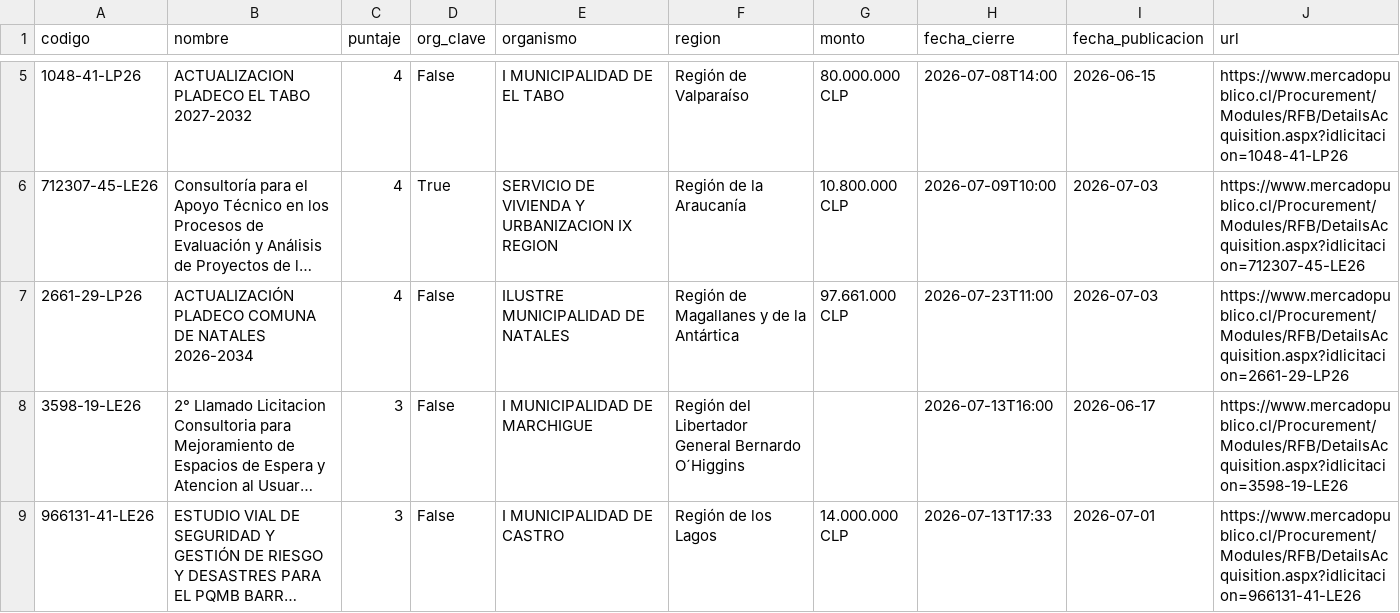
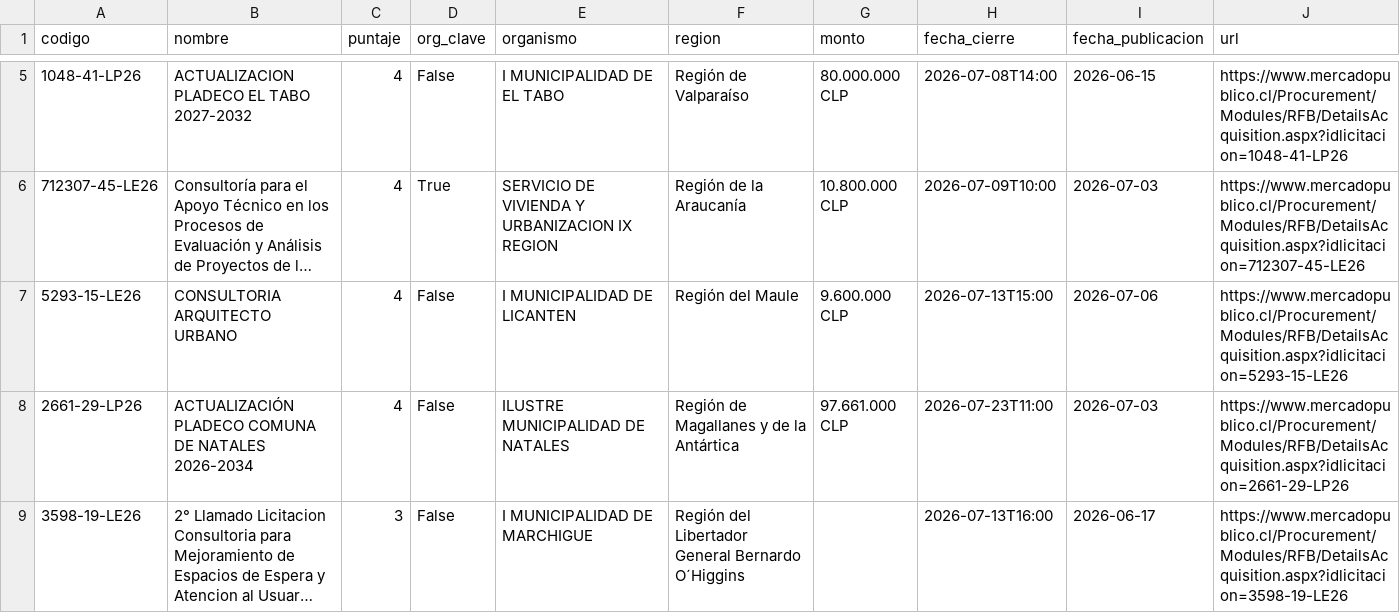
Before and after one commit to romedinag-tech/licitaciones, a CSV file: data/resultados.csv, drawn as a sheet; only a part is shown, gaps mark what is left out; the shorter side is filled out with more unchanged rows; long unchanged cells end in …; the diff names each change by its address in the sheet, - before the commit and + after, or states it on an @@ line.

```diff
--- a/data/resultados.csv
+++ b/data/resultados.csv
+row 7: 5293-15-LE26 | CONSULTORIA ARQUITECTO URBANO | 4 | False | I MUNICIPALIDAD DE LICANTEN | Región del Maule | 9.600.000 CLP | 2026-07-13T15:00 | 2026-07-06 | https://www.mercadopublico.cl/Procurement/Modules/RFB/DetailsAcquisition.aspx?idlicitacion=5293-15-LE26
```
Also changed, not shown: 2 other files.
